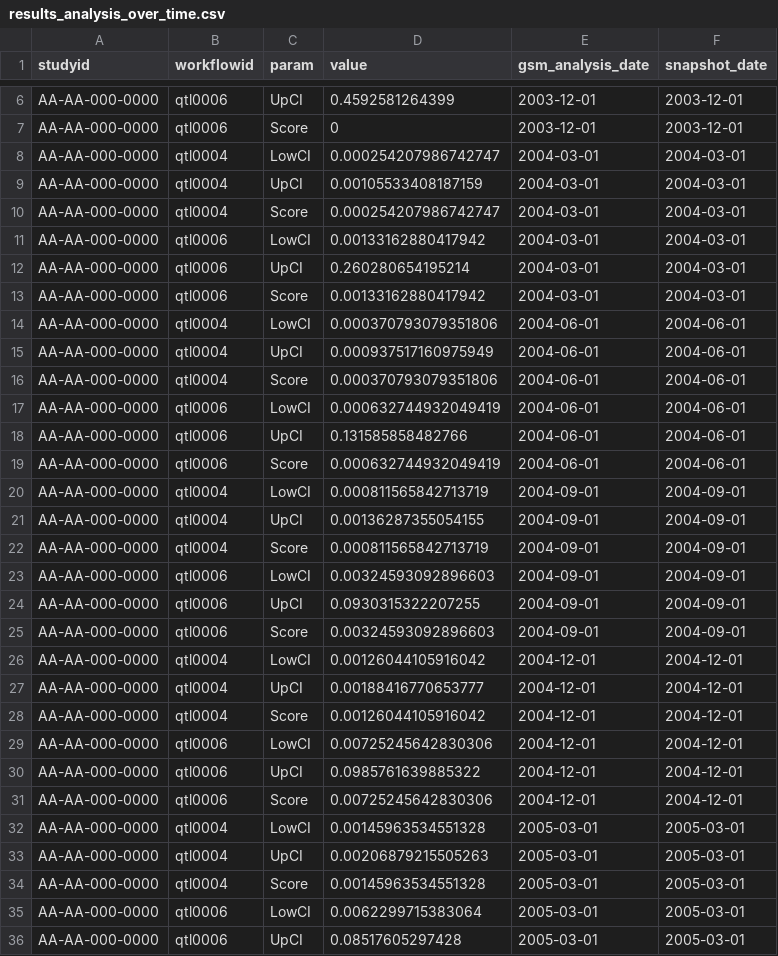
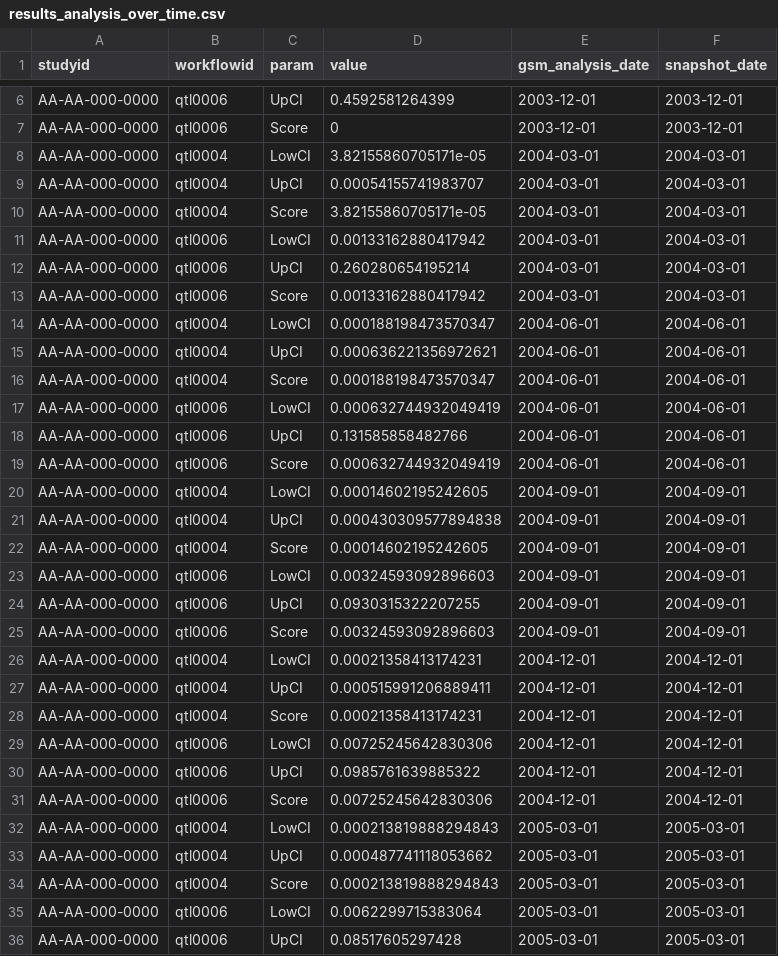
Before and after one commit to Gilead-BioStats/gsm.viz, a CSV file: examples/data/results_analysis_over_time.csv, drawn as a sheet; only a part is shown, gaps mark what is left out; the diff covers the shown part only.

Commit message:
update data

```diff
--- a/examples/data/results_analysis_over_time.csv
+++ b/examples/data/results_analysis_over_time.csv
@@ -7,5 +7,5 @@ AA-AA-000-0000,qtl0006,UpCI,0.4592581264399,2003-12-01,2003-12-01
 AA-AA-000-0000,qtl0006,Score,0,2003-12-01,2003-12-01
-AA-AA-000-0000,qtl0004,LowCI,0.000254207986742747,2004-03-01,2004-03-01
-AA-AA-000-0000,qtl0004,UpCI,0.00105533408187159,2004-03-01,2004-03-01
-AA-AA-000-0000,qtl0004,Score,0.000254207986742747,2004-03-01,2004-03-01
+AA-AA-000-0000,qtl0004,LowCI,3.82155860705171e-05,2004-03-01,2004-03-01
+AA-AA-000-0000,qtl0004,UpCI,0.00054155741983707,2004-03-01,2004-03-01
+AA-AA-000-0000,qtl0004,Score,3.82155860705171e-05,2004-03-01,2004-03-01
 AA-AA-000-0000,qtl0006,LowCI,0.00133162880417942,2004-03-01,2004-03-01
@@ -13,5 +13,5 @@ AA-AA-000-0000,qtl0006,UpCI,0.260280654195214,2004-03-01,2004-03-01
 AA-AA-000-0000,qtl0006,Score,0.00133162880417942,2004-03-01,2004-03-01
-AA-AA-000-0000,qtl0004,LowCI,0.000370793079351806,2004-06-01,2004-06-01
-AA-AA-000-0000,qtl0004,UpCI,0.000937517160975949,2004-06-01,2004-06-01
-AA-AA-000-0000,qtl0004,Score,0.000370793079351806,2004-06-01,2004-06-01
+AA-AA-000-0000,qtl0004,LowCI,0.000188198473570347,2004-06-01,2004-06-01
+AA-AA-000-0000,qtl0004,UpCI,0.000636221356972621,2004-06-01,2004-06-01
+AA-AA-000-0000,qtl0004,Score,0.000188198473570347,2004-06-01,2004-06-01
 AA-AA-000-0000,qtl0006,LowCI,0.000632744932049419,2004-06-01,2004-06-01
@@ -19,5 +19,5 @@ AA-AA-000-0000,qtl0006,UpCI,0.131585858482766,2004-06-01,2004-06-01
 AA-AA-000-0000,qtl0006,Score,0.000632744932049419,2004-06-01,2004-06-01
-AA-AA-000-0000,qtl0004,LowCI,0.000811565842713719,2004-09-01,2004-09-01
-AA-AA-000-0000,qtl0004,UpCI,0.00136287355054155,2004-09-01,2004-09-01
-AA-AA-000-0000,qtl0004,Score,0.000811565842713719,2004-09-01,2004-09-01
+AA-AA-000-0000,qtl0004,LowCI,0.00014602195242605,2004-09-01,2004-09-01
+AA-AA-000-0000,qtl0004,UpCI,0.000430309577894838,2004-09-01,2004-09-01
+AA-AA-000-0000,qtl0004,Score,0.00014602195242605,2004-09-01,2004-09-01
 AA-AA-000-0000,qtl0006,LowCI,0.00324593092896603,2004-09-01,2004-09-01
@@ -25,5 +25,5 @@ AA-AA-000-0000,qtl0006,UpCI,0.0930315322207255,2004-09-01,2004-09-01
 AA-AA-000-0000,qtl0006,Score,0.00324593092896603,2004-09-01,2004-09-01
-AA-AA-000-0000,qtl0004,LowCI,0.00126044105916042,2004-12-01,2004-12-01
-AA-AA-000-0000,qtl0004,UpCI,0.00188416770653777,2004-12-01,2004-12-01
-AA-AA-000-0000,qtl0004,Score,0.00126044105916042,2004-12-01,2004-12-01
+AA-AA-000-0000,qtl0004,LowCI,0.00021358413174231,2004-12-01,2004-12-01
+AA-AA-000-0000,qtl0004,UpCI,0.000515991206889411,2004-12-01,2004-12-01
+AA-AA-000-0000,qtl0004,Score,0.00021358413174231,2004-12-01,2004-12-01
 AA-AA-000-0000,qtl0006,LowCI,0.00725245642830306,2004-12-01,2004-12-01
@@ -31,5 +31,5 @@ AA-AA-000-0000,qtl0006,UpCI,0.0985761639885322,2004-12-01,2004-12-01
 AA-AA-000-0000,qtl0006,Score,0.00725245642830306,2004-12-01,2004-12-01
-AA-AA-000-0000,qtl0004,LowCI,0.00145963534551328,2005-03-01,2005-03-01
-AA-AA-000-0000,qtl0004,UpCI,0.00206879215505263,2005-03-01,2005-03-01
-AA-AA-000-0000,qtl0004,Score,0.00145963534551328,2005-03-01,2005-03-01
+AA-AA-000-0000,qtl0004,LowCI,0.000213819888294843,2005-03-01,2005-03-01
+AA-AA-000-0000,qtl0004,UpCI,0.000487741118053662,2005-03-01,2005-03-01
+AA-AA-000-0000,qtl0004,Score,0.000213819888294843,2005-03-01,2005-03-01
 AA-AA-000-0000,qtl0006,LowCI,0.0062299715383064,2005-03-01,2005-03-01
```
Also changed, not shown: 177 edited cells elsewhere in this file, examples/data/status_param_over_time.csv, 12 other files.
